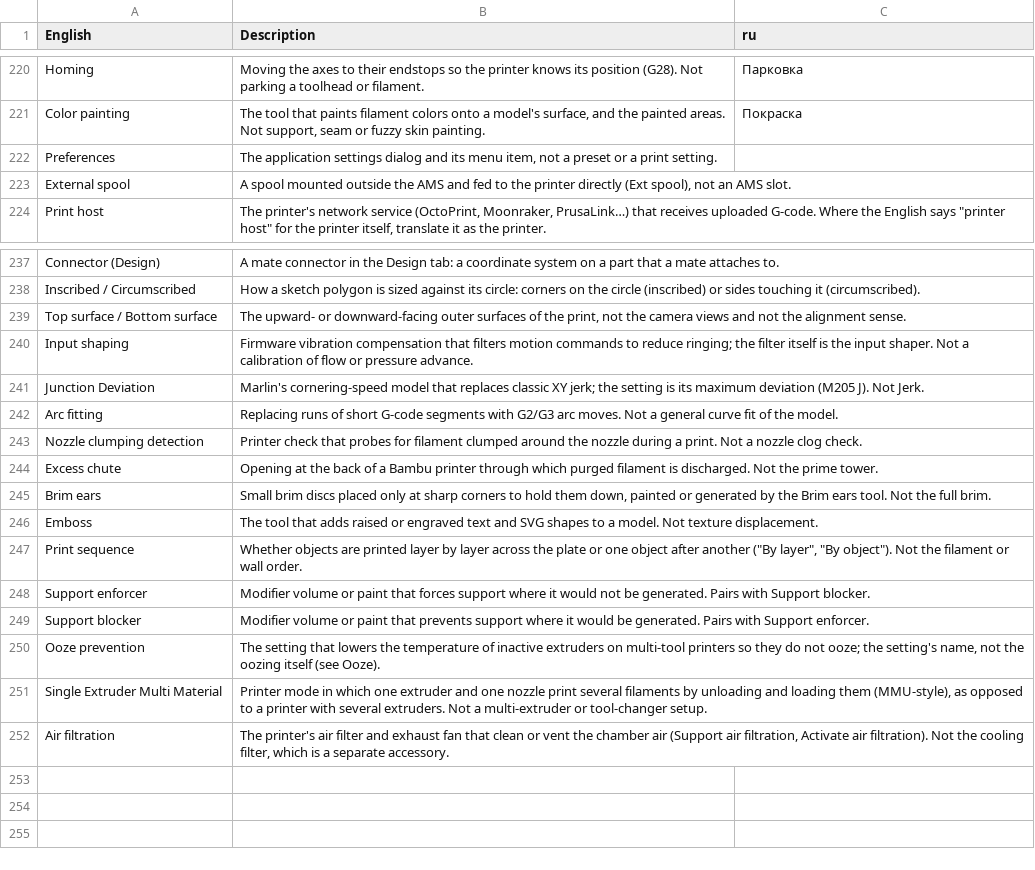
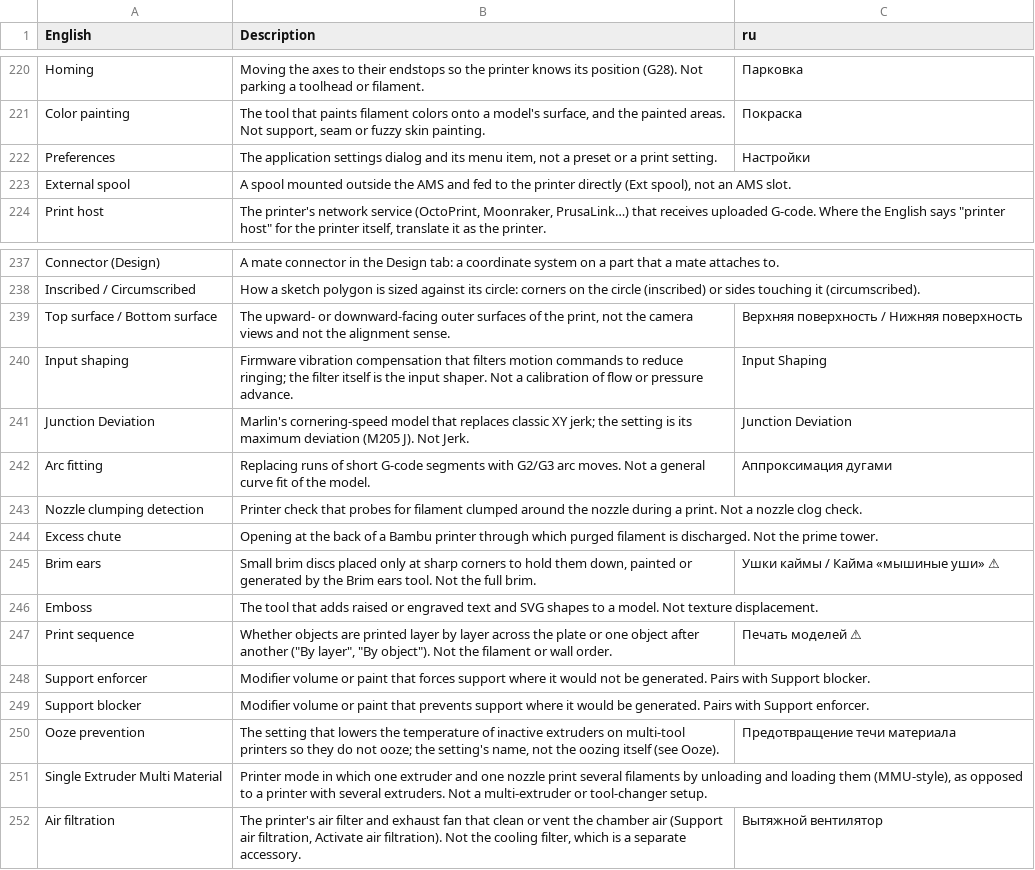
Before and after one commit to NanashiTheNameless/OrcaSlicer_WIKI, a TSV file: developer_reference/glossary/ru.tsv, drawn as a sheet; only a part is shown, gaps mark what is left out.

```diff
--- a/developer_reference/glossary/ru.tsv
+++ b/developer_reference/glossary/ru.tsv
@@ -221,3 +221,3 @@ Homing	Moving the axes to their endstops so the printer knows its position (G28)
 Color painting	The tool that paints filament colors onto a model's surface, and the painted areas. Not support, seam or fuzzy skin painting.	Покраска
-Preferences	The application settings dialog and its menu item, not a preset or a print setting.	
+Preferences	The application settings dialog and its menu item, not a preset or a print setting.	Настройки
 External spool	A spool mounted outside the AMS and fed to the printer directly (Ext spool), not an AMS slot.	
@@ -238,15 +238,15 @@ Connector (Design)	A mate connector in the Design tab: a coordinate system on a
 Inscribed / Circumscribed	How a sketch polygon is sized against its circle: corners on the circle (inscribed) or sides touching it (circumscribed).	
-Top surface / Bottom surface	The upward- or downward-facing outer surfaces of the print, not the camera views and not the alignment sense.	
-Input shaping	Firmware vibration compensation that filters motion commands to reduce ringing; the filter itself is the input shaper. Not a calibration of flow or pressure advance.	
-Junction Deviation	Marlin's cornering-speed model that replaces classic XY jerk; the setting is its maximum deviation (M205 J). Not Jerk.	
-Arc fitting	Replacing runs of short G-code segments with G2/G3 arc moves. Not a general curve fit of the model.	
+Top surface / Bottom surface	The upward- or downward-facing outer surfaces of the print, not the camera views and not the alignment sense.	Верхняя поверхность / Нижняя поверхность
+Input shaping	Firmware vibration compensation that filters motion commands to reduce ringing; the filter itself is the input shaper. Not a calibration of flow or pressure advance.	Input Shaping
+Junction Deviation	Marlin's cornering-speed model that replaces classic XY jerk; the setting is its maximum deviation (M205 J). Not Jerk.	Junction Deviation
+Arc fitting	Replacing runs of short G-code segments with G2/G3 arc moves. Not a general curve fit of the model.	Аппроксимация дугами
 Nozzle clumping detection	Printer check that probes for filament clumped around the nozzle during a print. Not a nozzle clog check.	
 Excess chute	Opening at the back of a Bambu printer through which purged filament is discharged. Not the prime tower.	
-Brim ears	Small brim discs placed only at sharp corners to hold them down, painted or generated by the Brim ears tool. Not the full brim.	
+Brim ears	Small brim discs placed only at sharp corners to hold them down, painted or generated by the Brim ears tool. Not the full brim.	Ушки каймы / Кайма «мышиные уши» ⚠
 Emboss	The tool that adds raised or engraved text and SVG shapes to a model. Not texture displacement.	
-Print sequence	Whether objects are printed layer by layer across the plate or one object after another ("By layer", "By object"). Not the filament or wall order.	
+Print sequence	Whether objects are printed layer by layer across the plate or one object after another ("By layer", "By object"). Not the filament or wall order.	Печать моделей ⚠
 Support enforcer	Modifier volume or paint that forces support where it would not be generated. Pairs with Support blocker.	
 Support blocker	Modifier volume or paint that prevents support where it would be generated. Pairs with Support enforcer.	
-Ooze prevention	The setting that lowers the temperature of inactive extruders on multi-tool printers so they do not ooze; the setting's name, not the oozing itself (see Ooze).	
+Ooze prevention	The setting that lowers the temperature of inactive extruders on multi-tool printers so they do not ooze; the setting's name, not the oozing itself (see Ooze).	Предотвращение течи материала
 Single Extruder Multi Material	Printer mode in which one extruder and one nozzle print several filaments by unloading and loading them (MMU-style), as opposed to a printer with several extruders. Not a multi-extruder or tool-changer setup.	
-Air filtration	The printer's air filter and exhaust fan that clean or vent the chamber air (Support air filtration, Activate air filtration). Not the cooling filter, which is a separate accessory.	
+Air filtration	The printer's air filter and exhaust fan that clean or vent the chamber air (Support air filtration, Activate air filtration). Not the cooling filter, which is a separate accessory.	Вытяжной вентилятор
```
Also changed, not shown: developer_reference/glossary/it.tsv, developer_reference/glossary/lt.tsv, 18 other files.
